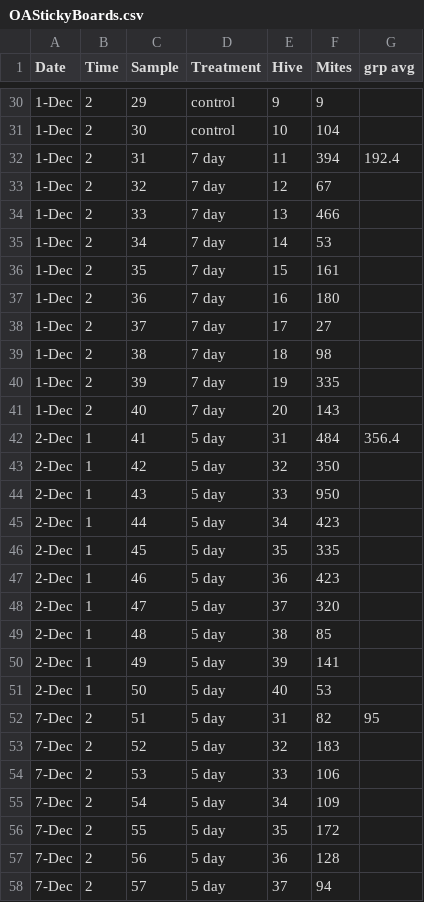
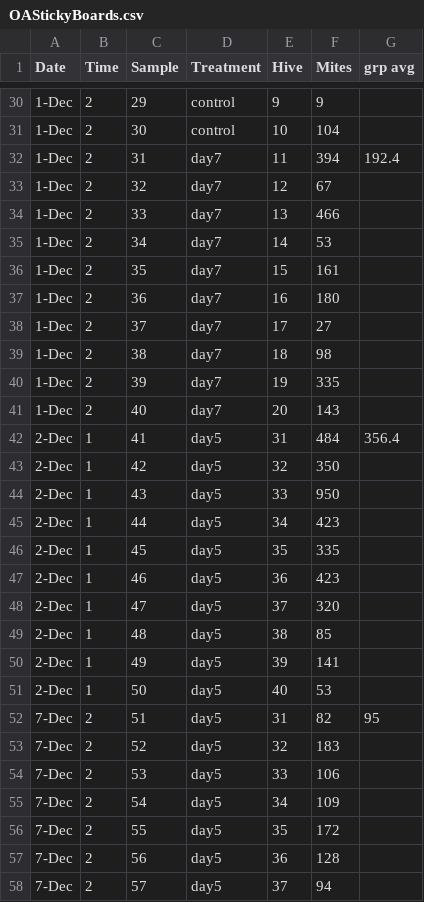
Before and after one commit to codyprouty/OAMethodandInterval, a CSV file: OAStickyBoards.csv, drawn as a sheet; only a part is shown, gaps mark what is left out; the diff covers the shown part only.

```diff
--- a/OAStickyBoards.csv
+++ b/OAStickyBoards.csv
@@ -31,28 +31,28 @@ Date,Time,Sample,Treatment,Hive,Mites,grp avg
 1-Dec,2,30,control,10,104,
-1-Dec,2,31,7 day,11,394,192.4
-1-Dec,2,32,7 day,12,67,
-1-Dec,2,33,7 day,13,466,
-1-Dec,2,34,7 day,14,53,
-1-Dec,2,35,7 day,15,161,
-1-Dec,2,36,7 day,16,180,
-1-Dec,2,37,7 day,17,27,
-1-Dec,2,38,7 day,18,98,
-1-Dec,2,39,7 day,19,335,
-1-Dec,2,40,7 day,20,143,
-2-Dec,1,41,5 day,31,484,356.4
-2-Dec,1,42,5 day,32,350,
-2-Dec,1,43,5 day,33,950,
-2-Dec,1,44,5 day,34,423,
-2-Dec,1,45,5 day,35,335,
-2-Dec,1,46,5 day,36,423,
-2-Dec,1,47,5 day,37,320,
-2-Dec,1,48,5 day,38,85,
-2-Dec,1,49,5 day,39,141,
-2-Dec,1,50,5 day,40,53,
-7-Dec,2,51,5 day,31,82,95
-7-Dec,2,52,5 day,32,183,
-7-Dec,2,53,5 day,33,106,
-7-Dec,2,54,5 day,34,109,
-7-Dec,2,55,5 day,35,172,
-7-Dec,2,56,5 day,36,128,
-7-Dec,2,57,5 day,37,94,
+1-Dec,2,31,day7,11,394,192.4
+1-Dec,2,32,day7,12,67,
+1-Dec,2,33,day7,13,466,
+1-Dec,2,34,day7,14,53,
+1-Dec,2,35,day7,15,161,
+1-Dec,2,36,day7,16,180,
+1-Dec,2,37,day7,17,27,
+1-Dec,2,38,day7,18,98,
+1-Dec,2,39,day7,19,335,
+1-Dec,2,40,day7,20,143,
+2-Dec,1,41,day5,31,484,356.4
+2-Dec,1,42,day5,32,350,
+2-Dec,1,43,day5,33,950,
+2-Dec,1,44,day5,34,423,
+2-Dec,1,45,day5,35,335,
+2-Dec,1,46,day5,36,423,
+2-Dec,1,47,day5,37,320,
+2-Dec,1,48,day5,38,85,
+2-Dec,1,49,day5,39,141,
+2-Dec,1,50,day5,40,53,
+7-Dec,2,51,day5,31,82,95
+7-Dec,2,52,day5,32,183,
+7-Dec,2,53,day5,33,106,
+7-Dec,2,54,day5,34,109,
+7-Dec,2,55,day5,35,172,
+7-Dec,2,56,day5,36,128,
+7-Dec,2,57,day5,37,94,
```
Also changed, not shown: 93 edited cells elsewhere in this file, OAMitewashes.csv, 7 other files.
